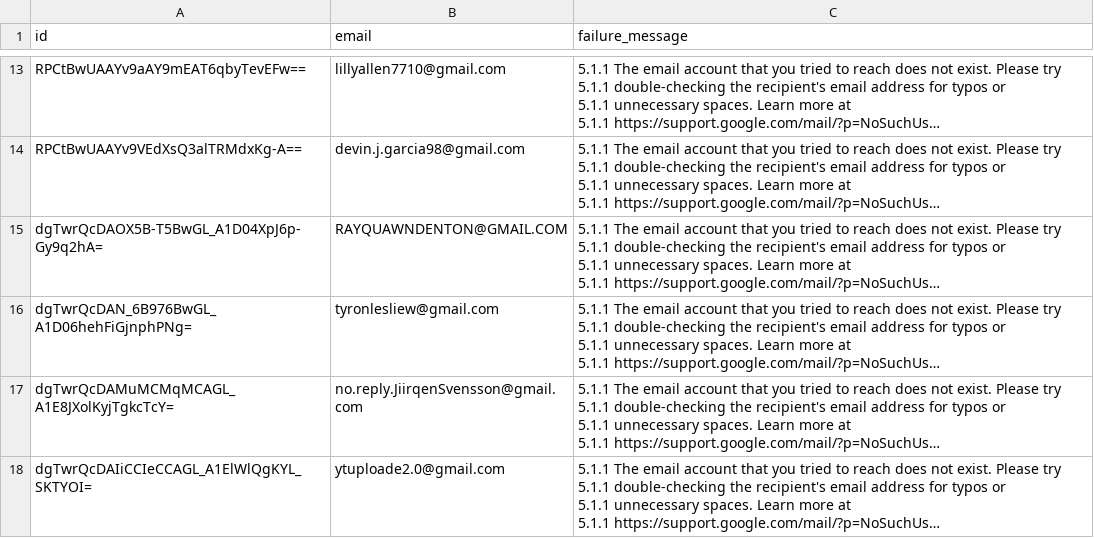
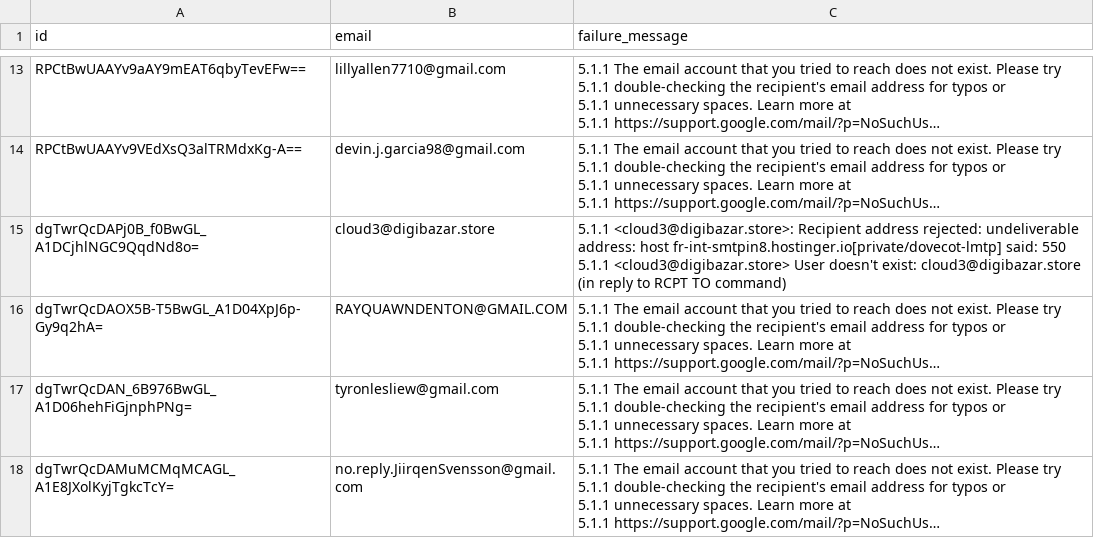
Before and after one commit to andreaross25/kezko, a CSV file: non_existent_emails.csv, drawn as a sheet; only a part is shown, gaps mark what is left out; the shorter side is filled out with more unchanged rows; long unchanged cells end in …; the diff names each change by its address in the sheet, - before the commit and + after, or states it on an @@ line.

Commit message:
Non existent emails

```diff
--- a/non_existent_emails.csv
+++ b/non_existent_emails.csv
+row 15: dgTwrQcDAPj0B_f0BwGL_A1DCjhlNGC9QqdNd8o= | cloud3@digibazar.store | 5.1.1 <cloud3@digibazar.store>: Recipient address rejected: undeliverable address: host fr-int-smtpin8.hostinger.io[private/dovecot-lmtp] said: 550 5.1.1 <cloud3@digibazar.store> User doesn't exist: cloud3@digibazar.store (in reply to RCPT TO command)
```
